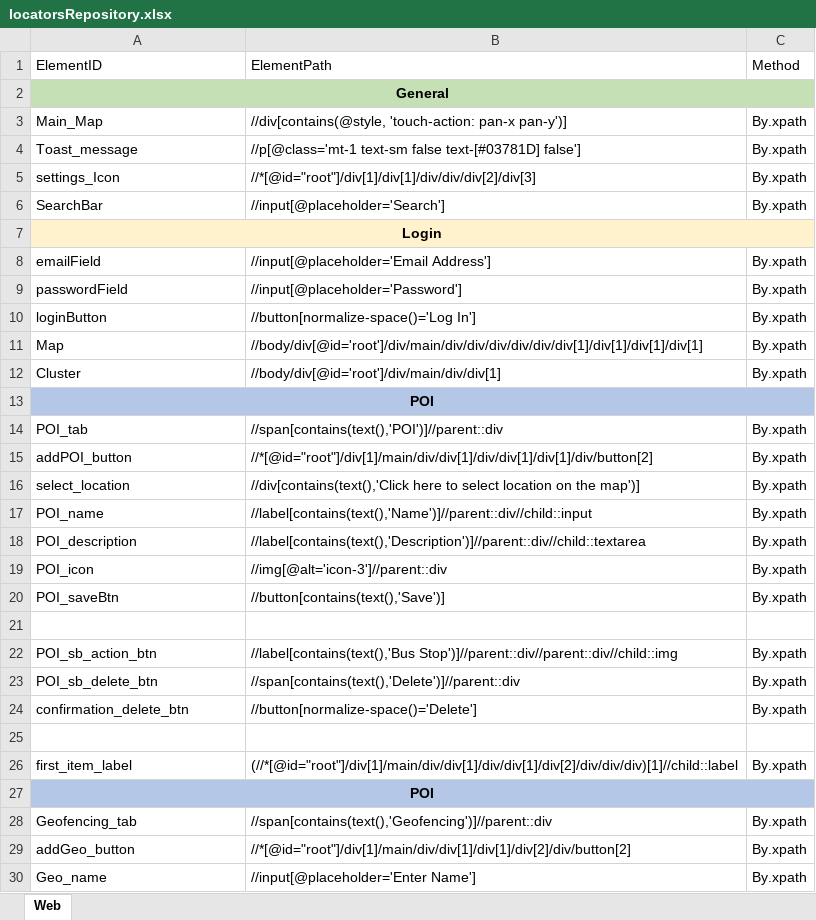
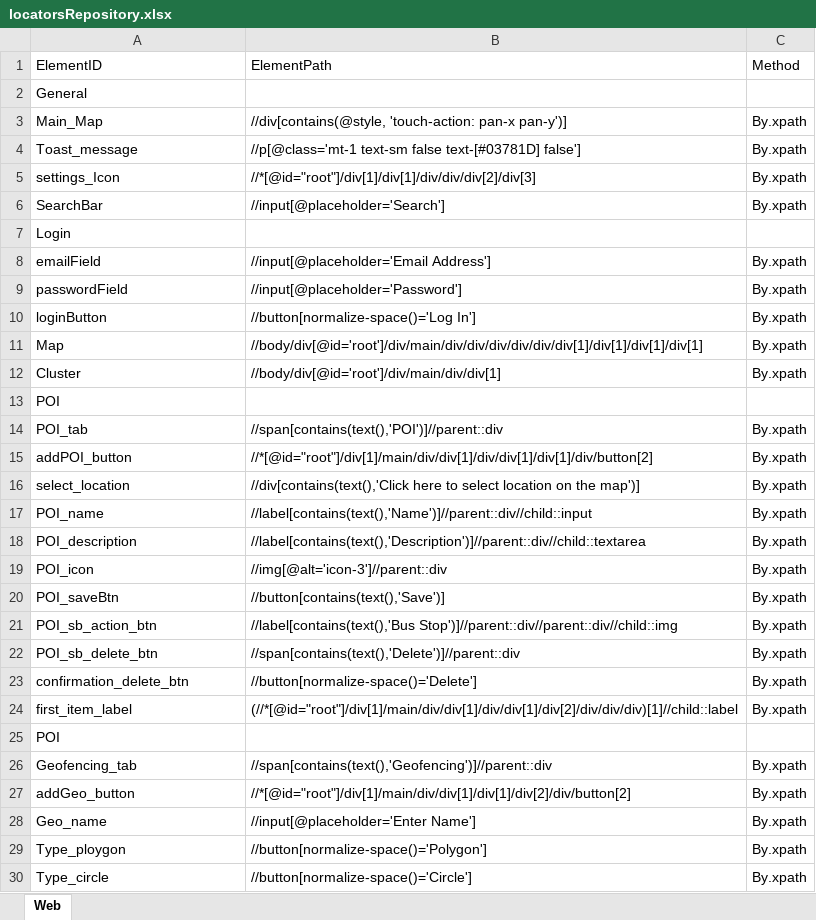
Before and after one commit to Sachintha-Samarathunga/GIT-Fleet-Management-Automation, an Excel workbook: data/locatorsRepository.xlsx, sheet Web, drawn as a sheet; only a part is shown; the shorter side is filled out with more unchanged rows; values as stored, in another font and other column widths than the file's, no borders; removed rows and columns are numbered as before the commit, all else as after; the diff covers the shown part only; the diff names each change by its address in the sheet, - before the commit and + after, or states it on an @@ line.

```diff
--- a/data/locatorsRepository.xlsx (sheet Web)
+++ b/data/locatorsRepository.xlsx (sheet Web)
@@ A2 bold: on → off, alignment: center → left @@
-A2:C2 fill: #C5E0B4
+A2:C2 fill: none
-A2:C2 merged
@@ A7 bold: on → off, alignment: center → left @@
-A7:C7 fill: #FFF2CC
+A7:C7 fill: none
-A7:C7 merged
-A13:C13 fill: #B4C7E7
+A13:C13 fill: none
@@ A13 bold: on → off, alignment: center → left @@
-A13:C13 merged
-row 21: (empty)
-row 25: (empty)
-A25:C25 fill: #B4C7E7
+A25:C25 fill: none
@@ A25 bold: on → off, alignment: center → left @@
-A27:C27 merged
```
Also changed, not shown: 28 added rows and 1 removed row elsewhere in this sheet, 4 other files.
